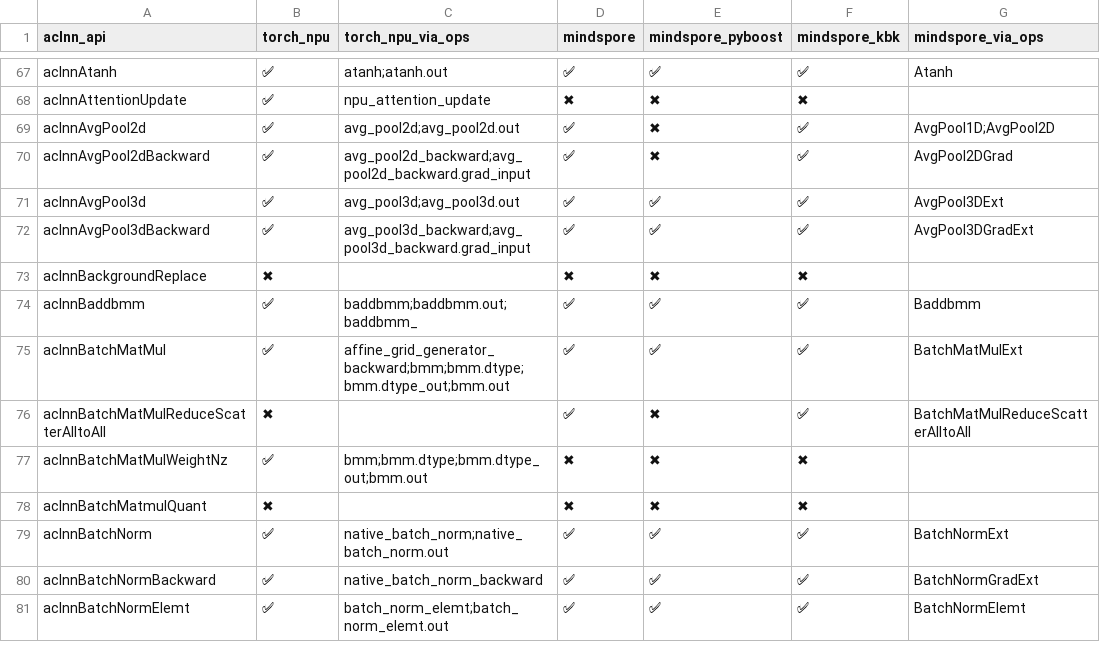
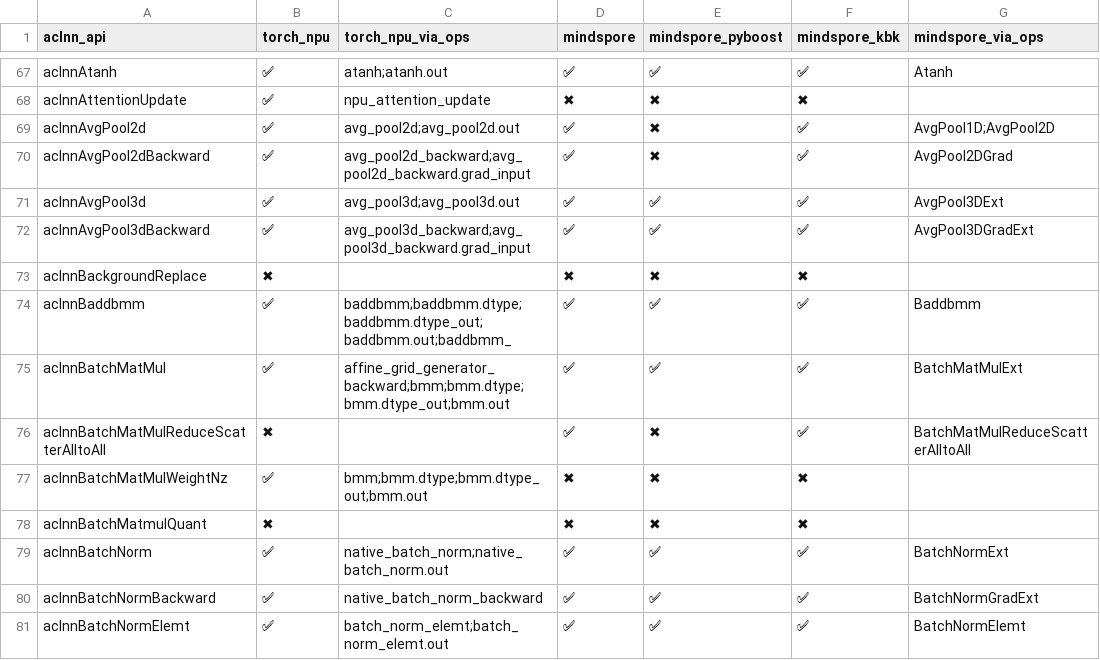
Before and after one commit to Fzilan/aclnn-dashboard, a CSV file: data/reports/aclnn_to_all.csv, drawn as a sheet; only a part is shown, gaps mark what is left out; the diff names each change by its address in the sheet, - before the commit and + after, or states it on an @@ line.

```diff
--- a/data/reports/aclnn_to_all.csv
+++ b/data/reports/aclnn_to_all.csv
-C74 (torch_npu_via_ops): baddbmm;baddbmm.out;baddbmm_
+C74 (torch_npu_via_ops): baddbmm;baddbmm.dtype;baddbmm.dtype_out;baddbmm.out;baddbmm_
```
Also changed, not shown: data/reports/aclnn_to_torch_npu.csv, 4 other files.
